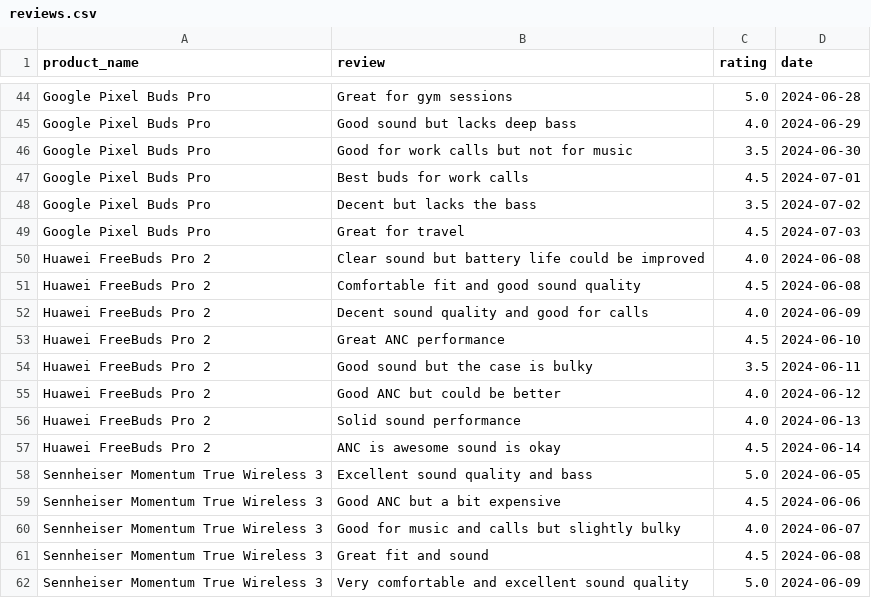
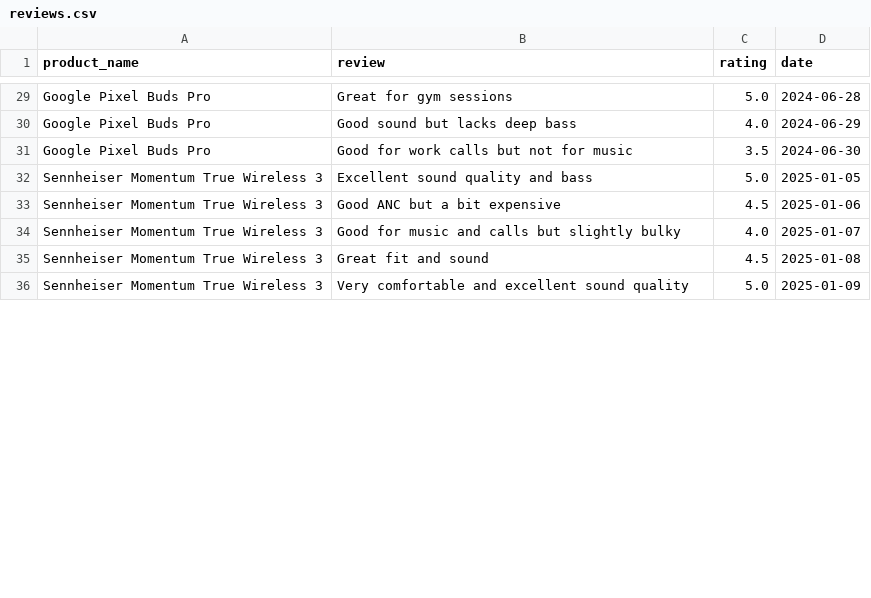
Before and after one commit to uditnegi16/Real-Time-Competitor-Strategy-Tracker-for-E-Commerce, a CSV file: reviews.csv, drawn as a sheet; only a part is shown, gaps mark what is left out; the diff covers the shown part only.

Commit message:
Update reviews.csv

```diff
--- a/reviews.csv
+++ b/reviews.csv
@@ -46,17 +31,6 @@ Google Pixel Buds Pro,Good sound but lacks deep bass,4.0,2024-06-29
 Google Pixel Buds Pro,Good for work calls but not for music,3.5,2024-06-30
-Google Pixel Buds Pro,Best buds for work calls,4.5,2024-07-01
-Google Pixel Buds Pro,Decent but lacks the bass,3.5,2024-07-02
-Google Pixel Buds Pro,Great for travel,4.5,2024-07-03
-Huawei FreeBuds Pro 2,Clear sound but battery life could be improved,4.0,2024-06-08
-Huawei FreeBuds Pro 2,Comfortable fit and good sound quality,4.5,2024-06-08
-Huawei FreeBuds Pro 2,Decent sound quality and good for calls,4.0,2024-06-09
-Huawei FreeBuds Pro 2,Great ANC performance,4.5,2024-06-10
-Huawei FreeBuds Pro 2,Good sound but the case is bulky,3.5,2024-06-11
-Huawei FreeBuds Pro 2,Good ANC  but could be better,4.0,2024-06-12
-Huawei FreeBuds Pro 2,Solid sound performance,4.0,2024-06-13
-Huawei FreeBuds Pro 2,ANC is awesome  sound is okay,4.5,2024-06-14
-Sennheiser Momentum True Wireless 3,Excellent sound quality and bass,5.0,2024-06-05
-Sennheiser Momentum True Wireless 3,Good ANC but a bit expensive,4.5,2024-06-06
-Sennheiser Momentum True Wireless 3,Good for music and calls but slightly bulky,4.0,2024-06-07
-Sennheiser Momentum True Wireless 3,Great fit and sound,4.5,2024-06-08
-Sennheiser Momentum True Wireless 3,Very comfortable and excellent sound quality,5.0,2024-06-09
+Sennheiser Momentum True Wireless 3,Excellent sound quality and bass,5.0,2025-01-05
+Sennheiser Momentum True Wireless 3,Good ANC but a bit expensive,4.5,2025-01-06
+Sennheiser Momentum True Wireless 3,Good for music and calls but slightly bulky,4.0,2025-01-07
+Sennheiser Momentum True Wireless 3,Great fit and sound,4.5,2025-01-08
+Sennheiser Momentum True Wireless 3,Very comfortable and excellent sound quality,5.0,2025-01-09
```
Also changed, not shown: 15 added rows, 18 removed rows and 5 edited cells elsewhere in this file.
